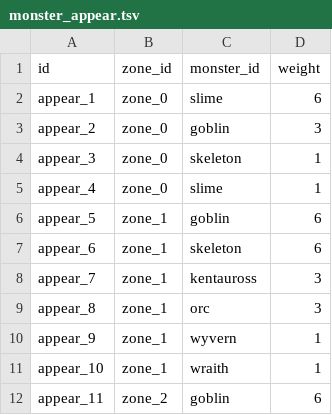
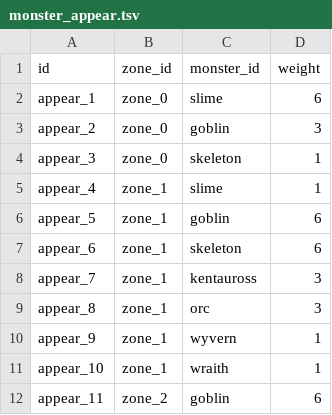
Before and after one commit to nekoyume/nekoyume, a TSV file: nekoyume/tables/monster_appear.tsv, drawn as a sheet; only a part is shown.

```diff
--- a/nekoyume/tables/monster_appear.tsv
+++ b/nekoyume/tables/monster_appear.tsv
@@ -4,3 +4,3 @@ appear_2	zone_0	goblin	3
 appear_3	zone_0	skeleton	1
-appear_4	zone_0	slime	1
+appear_4	zone_1	slime	1
 appear_5	zone_1	goblin	6
```
Also changed, not shown: 18 other files.
